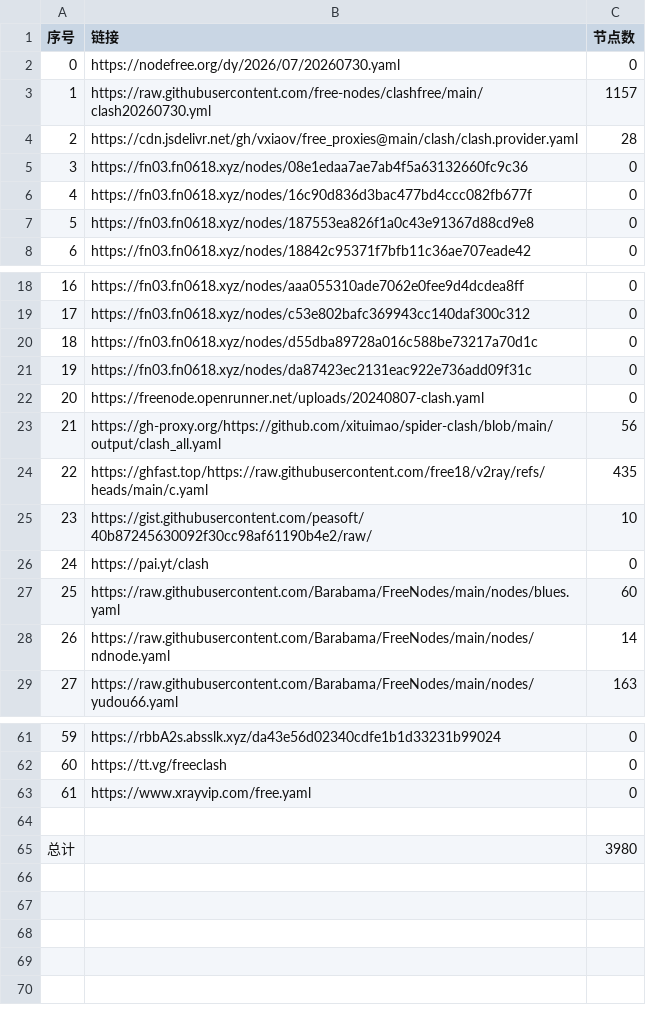
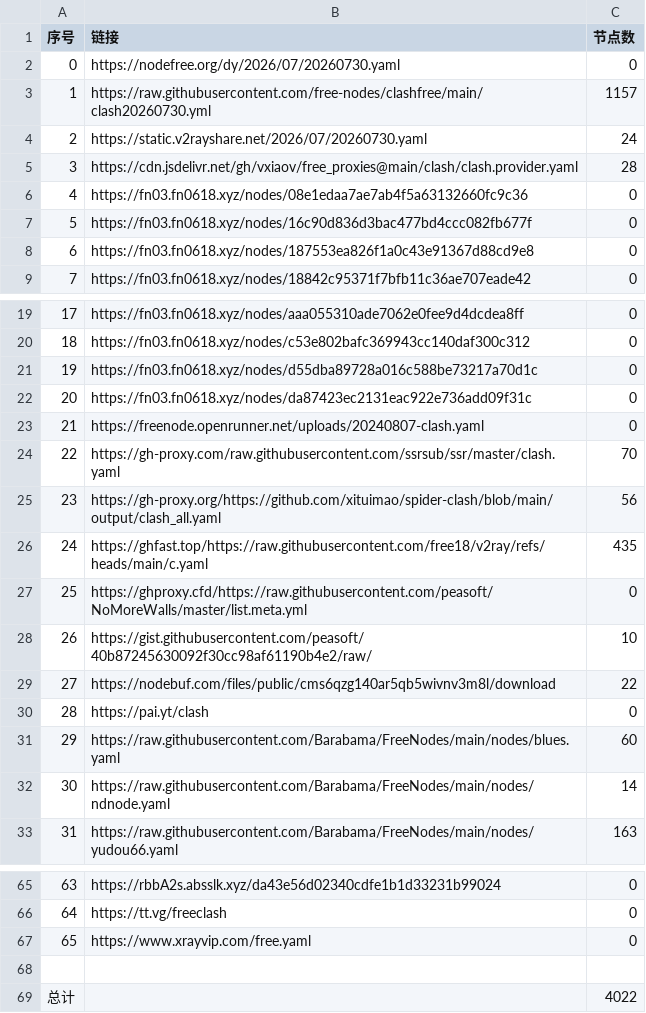
Before and after one commit to rrzt/NoMoreWalls, a CSV file: list_result.csv, drawn as a sheet; only a part is shown, gaps mark what is left out; addresses are those after the commit; the diff names each change by its address in the sheet, - before the commit and + after, or states it on an @@ line.

```diff
--- a/list_result.csv
+++ b/list_result.csv
+row 4: 2 | https://static.v2rayshare.net/2026/07/20260730.yaml | 24
@@ column A (序号) renumbered between rows 5 and 67 @@
+row 24: 22 | https://gh-proxy.com/raw.githubusercontent.com/ssrsub/ssr/master/clash.yaml | 70
+row 27: 25 | https://ghproxy.cfd/https://raw.githubusercontent.com/peasoft/NoMoreWalls/master/list.meta.yml | 0
+row 29: 27 | https://nodebuf.com/files/public/cms6qzg140ar5qb5wivnv3m8l/download | 22
-C69 (节点数): 3980
+C69 (节点数): 4022
```
Also changed, not shown: 26 other files.
